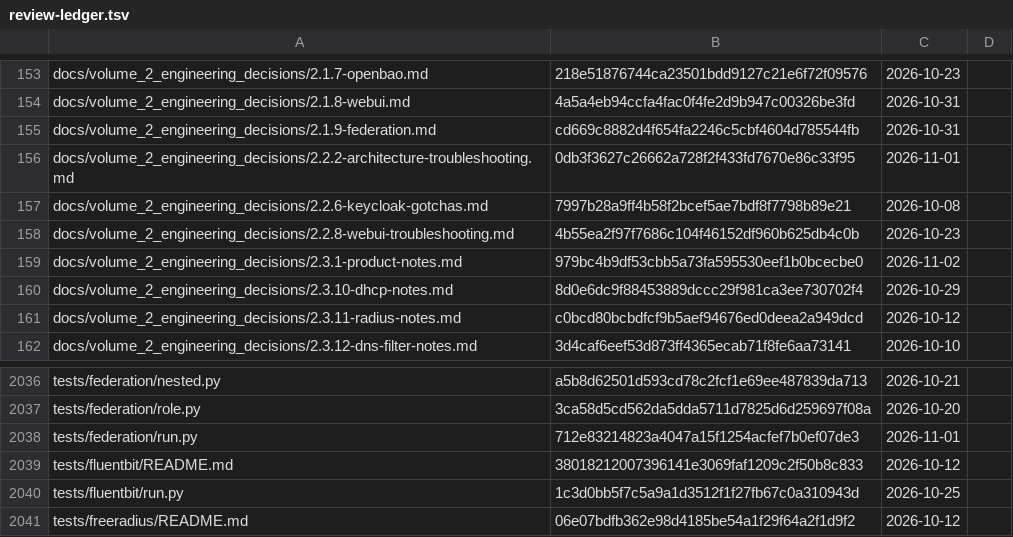
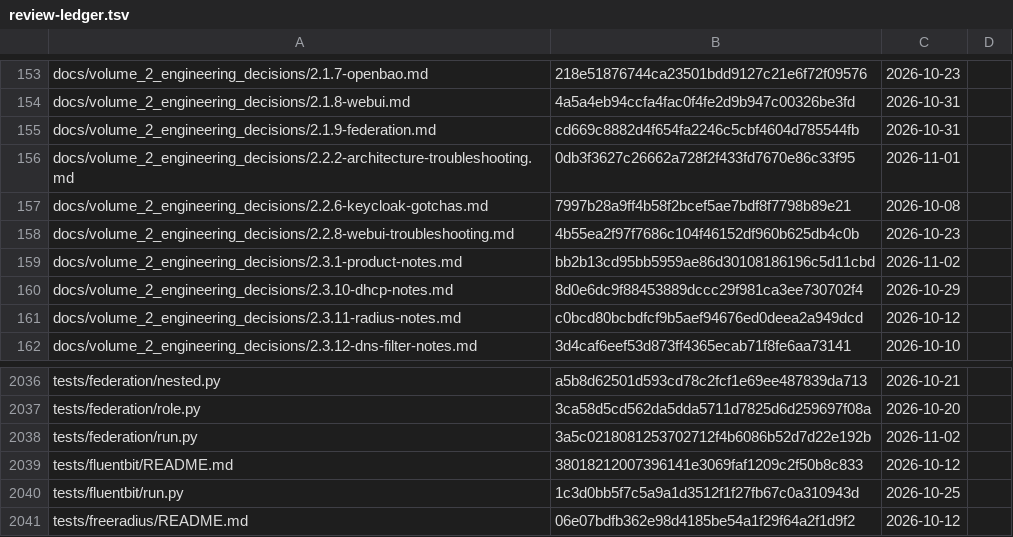
Before and after one commit to archdukejim/fabric-ctl, a TSV file: docs/volume_2_engineering_decisions/assets/review-ledger.tsv, drawn as a sheet; only a part is shown, gaps mark what is left out.

```diff
--- a/docs/volume_2_engineering_decisions/assets/review-ledger.tsv
+++ b/docs/volume_2_engineering_decisions/assets/review-ledger.tsv
@@ -158,3 +158,3 @@ docs/volume_2_engineering_decisions/2.2.6-keycloak-gotchas.md	7997b28a9ff4b58f2b
 docs/volume_2_engineering_decisions/2.2.8-webui-troubleshooting.md	4b55ea2f97f7686c104f46152df960b625db4c0b	2026-10-23	
-docs/volume_2_engineering_decisions/2.3.1-product-notes.md	979bc4b9df53cbb5a73fa595530eef1b0bcecbe0	2026-11-02	
+docs/volume_2_engineering_decisions/2.3.1-product-notes.md	bb2b13cd95bb5959ae86d30108186196c5d11cbd	2026-11-02	
 docs/volume_2_engineering_decisions/2.3.10-dhcp-notes.md	8d0e6dc9f88453889dccc29f981ca3ee730702f4	2026-10-29	
@@ -2037,3 +2037,3 @@ tests/federation/nested.py	a5b8d62501d593cd78c2fcf1e69ee487839da713	2026-10-21
 tests/federation/role.py	3ca58d5cd562da5dda5711d7825d6d259697f08a	2026-10-20	
-tests/federation/run.py	712e83214823a4047a15f1254acfef7b0ef07de3	2026-11-01	
+tests/federation/run.py	3a5c0218081253702712f4b6086b52d7d22e192b	2026-11-02	
 tests/fluentbit/README.md	38018212007396141e3069faf1209c2f50b8c833	2026-10-12	
```
Also changed, not shown: 2 other files.
